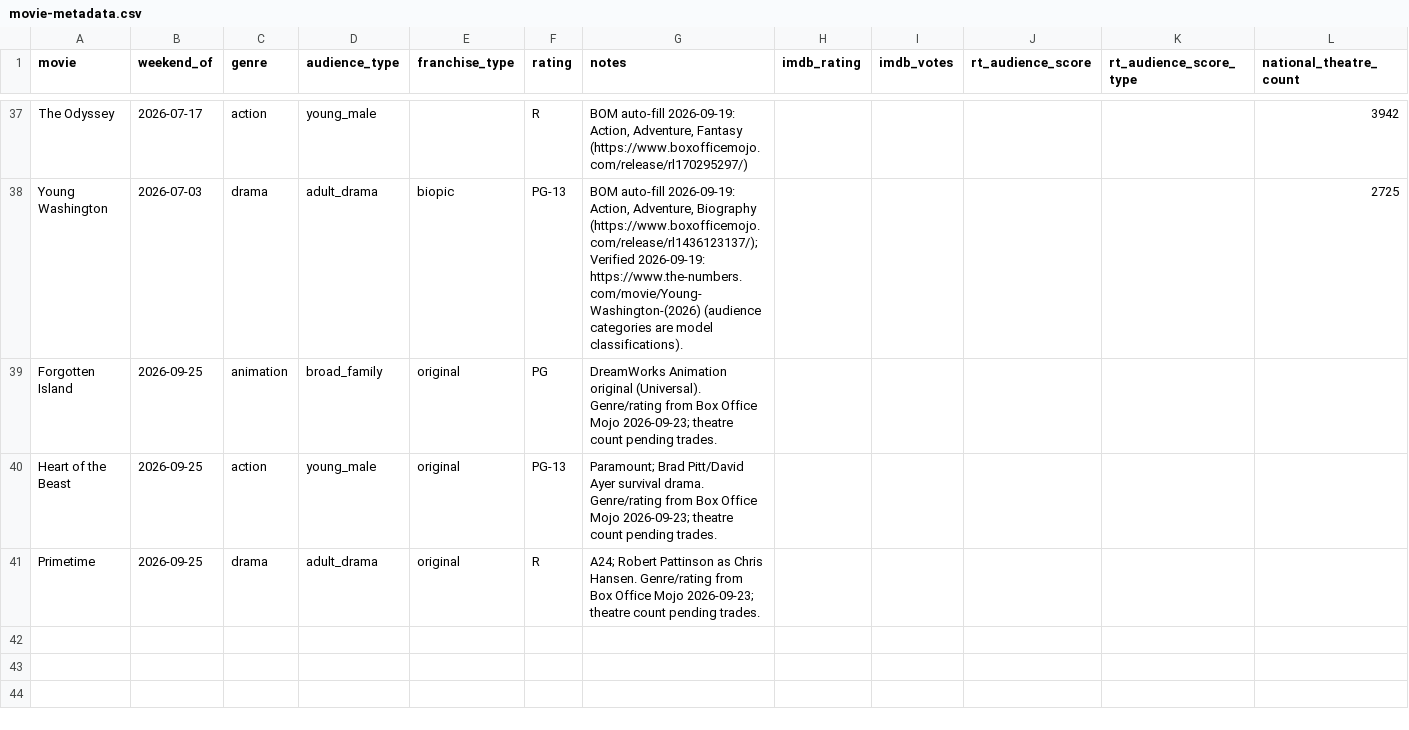
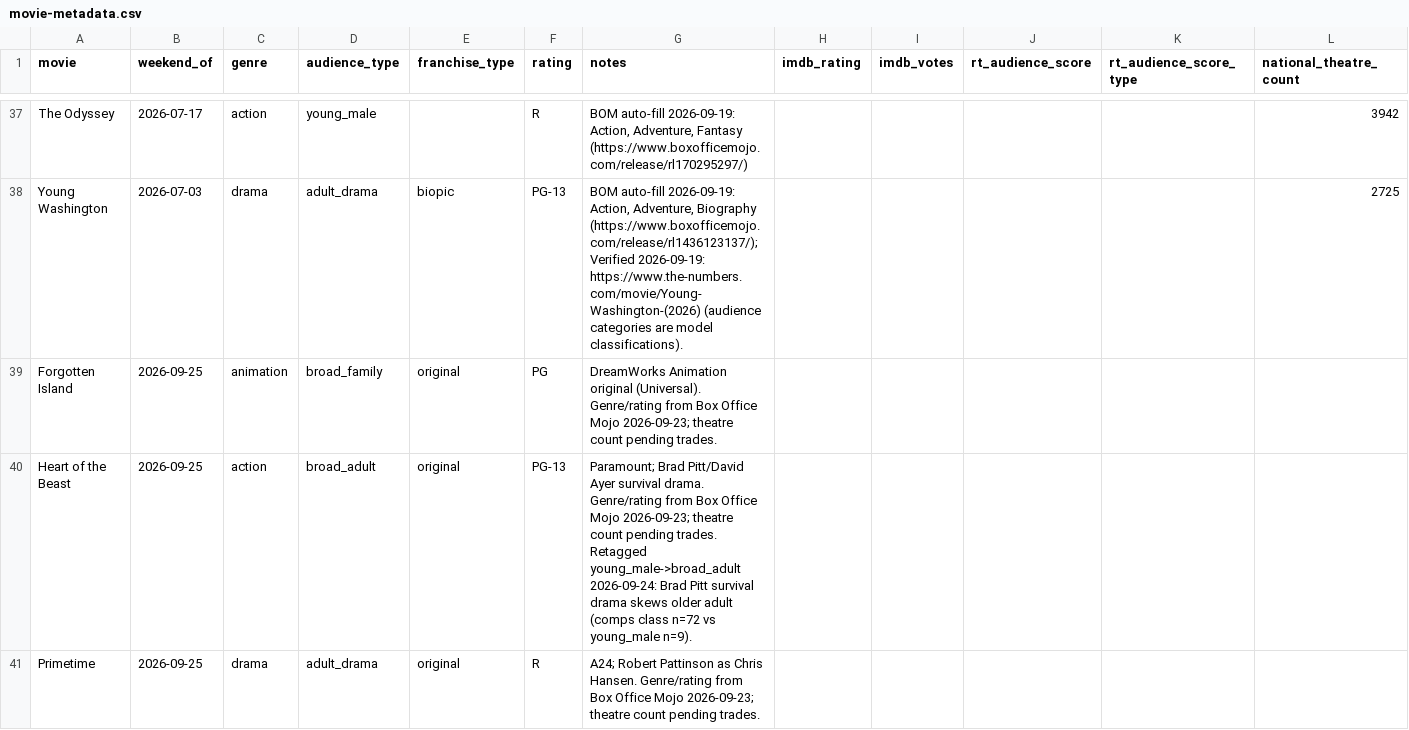
Before and after one commit to arnauddg27-svg/Theatres, a CSV file: box-office-tracker/data/movie-metadata.csv, drawn as a sheet; only a part is shown, gaps mark what is left out; the diff names each change by its address in the sheet, - before the commit and + after, or states it on an @@ line.

```diff
--- a/box-office-tracker/data/movie-metadata.csv
+++ b/box-office-tracker/data/movie-metadata.csv
-D40 (audience_type): young_male
+D40 (audience_type): broad_adult
-G40 (notes): …pending trades.
+G40 (notes): …pending trades. Retagged young_male->broad_adult 2026-09-24: Brad Pitt survival drama skews older adult (comps class n=72 vs young_male n=9).
```
